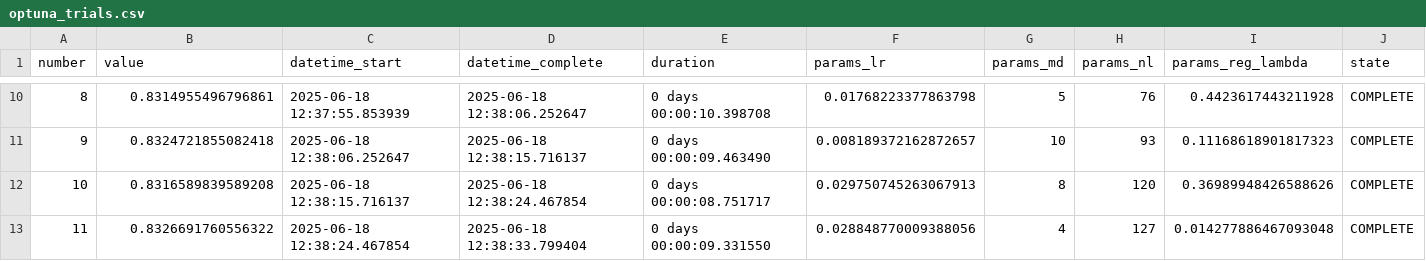
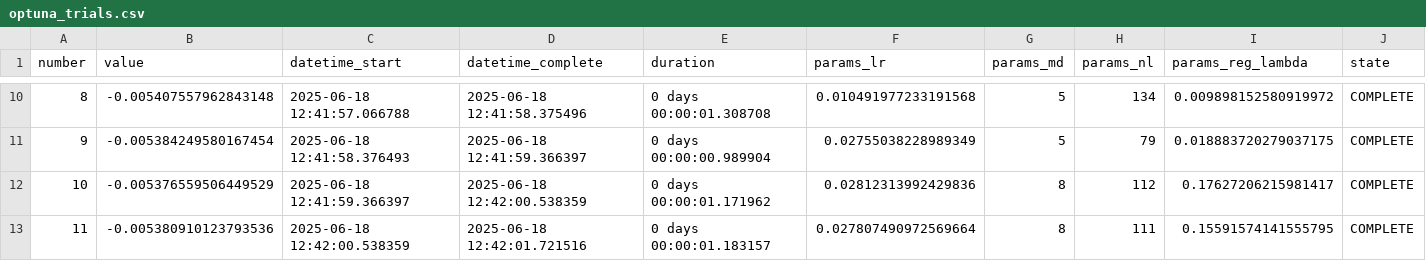
Before and after one commit to nothing14yyx/quant_trade, a CSV file: models/optuna_trials.csv, drawn as a sheet; only a part is shown, gaps mark what is left out; the diff covers the shown part only.

```diff
--- a/models/optuna_trials.csv
+++ b/models/optuna_trials.csv
@@ -10,4 +10,4 @@ number,value,datetime_start,datetime_complete,duration,params_lr,params_md,param
-8,0.8314955496796861,2025-06-18 12:37:55.853939,2025-06-18 12:38:06.252647,0 days 00:00:10.398708,0.01768223377863798,5,76,0.4423617443211928,COMPLETE
-9,0.8324721855082418,2025-06-18 12:38:06.252647,2025-06-18 12:38:15.716137,0 days 00:00:09.463490,0.008189372162872657,10,93,0.11168618901817323,COMPLETE
-10,0.8316589839589208,2025-06-18 12:38:15.716137,2025-06-18 12:38:24.467854,0 days 00:00:08.751717,0.029750745263067913,8,120,0.36989948426588626,COMPLETE
-11,0.8326691760556322,2025-06-18 12:38:24.467854,2025-06-18 12:38:33.799404,0 days 00:00:09.331550,0.028848770009388056,4,127,0.014277886467093048,COMPLETE
+8,-0.005407557962843148,2025-06-18 12:41:57.066788,2025-06-18 12:41:58.375496,0 days 00:00:01.308708,0.010491977233191568,5,134,0.009898152580919972,COMPLETE
+9,-0.005384249580167454,2025-06-18 12:41:58.376493,2025-06-18 12:41:59.366397,0 days 00:00:00.989904,0.02755038228989349,5,79,0.018883720279037175,COMPLETE
+10,-0.005376559506449529,2025-06-18 12:41:59.366397,2025-06-18 12:42:00.538359,0 days 00:00:01.171962,0.02812313992429836,8,112,0.17627206215981417,COMPLETE
+11,-0.005380910123793536,2025-06-18 12:42:00.538359,2025-06-18 12:42:01.721516,0 days 00:00:01.183157,0.027807490972569664,8,111,0.15591574141555795,COMPLETE
```
Also changed, not shown: 86 edited cells elsewhere in this file, models/model_d1_down.feat_imp.csv, models/model_d1_vol.feat_imp.csv, 3 other files.
